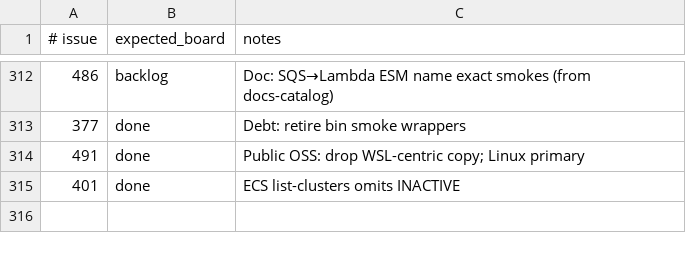
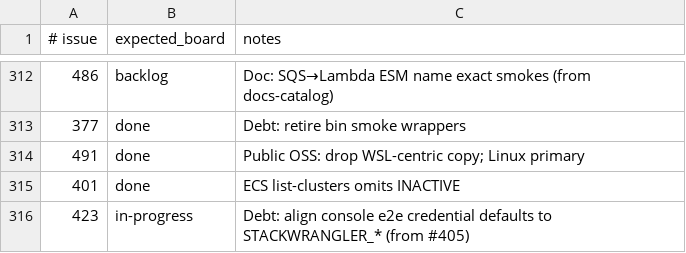
Before and after one commit to kgz/stackwrangler, a TSV file: bin/board-tracker.tsv, drawn as a sheet; only a part is shown, gaps mark what is left out; the diff names each change by its address in the sheet, - before the commit and + after, or states it on an @@ line.

Commit message:
Prefer STACKWRANGLER_* defaults in console e2e creds.

```diff
--- a/bin/board-tracker.tsv
+++ b/bin/board-tracker.tsv
+row 316: 423 | in-progress | Debt: align console e2e credential defaults to STACKWRANGLER_* (from #405)
```
Also changed, not shown: 4 other files.
